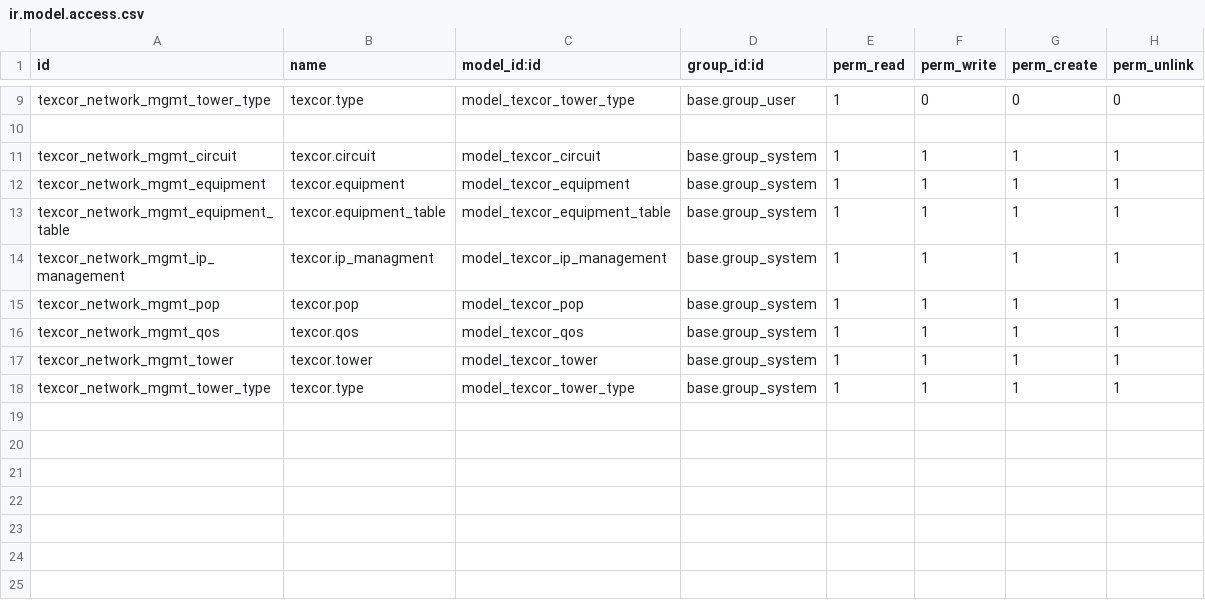
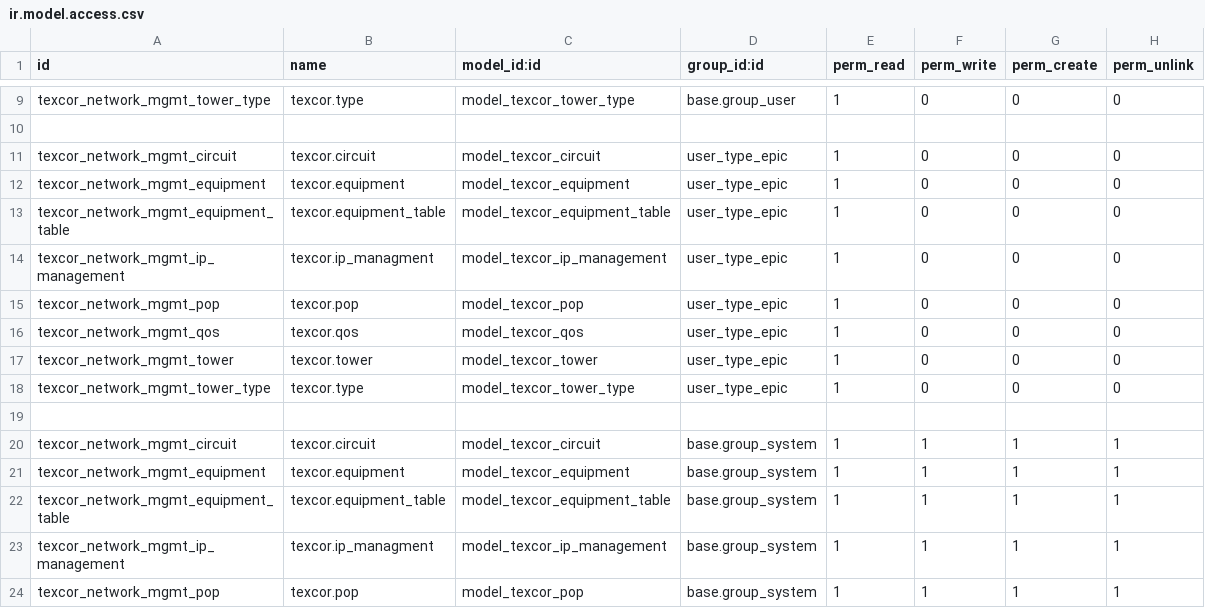
Before and after one commit to Texcor/Production, a CSV file: texcor_network_mgmt/security/ir.model.access.csv, drawn as a sheet; only a part is shown, gaps mark what is left out; the shorter side is filled out with more unchanged rows; the diff names each change by its address in the sheet, - before the commit and + after, or states it on an @@ line.

Commit message:
[ADD] texcor_network_mgmt: add group to access file

```diff
--- a/texcor_network_mgmt/security/ir.model.access.csv
+++ b/texcor_network_mgmt/security/ir.model.access.csv
+row 11: texcor_network_mgmt_circuit | texcor.circuit | model_texcor_circuit | user_type_epic | 1 | 0 | 0 | 0
+row 12: texcor_network_mgmt_equipment | texcor.equipment | model_texcor_equipment | user_type_epic | 1 | 0 | 0 | 0
+row 13: texcor_network_mgmt_equipment_table | texcor.equipment_table | model_texcor_equipment_table | user_type_epic | 1 | 0 | 0 | 0
+row 14: texcor_network_mgmt_ip_management | texcor.ip_managment | model_texcor_ip_management | user_type_epic | 1 | 0 | 0 | 0
+row 15: texcor_network_mgmt_pop | texcor.pop | model_texcor_pop | user_type_epic | 1 | 0 | 0 | 0
+row 16: texcor_network_mgmt_qos | texcor.qos | model_texcor_qos | user_type_epic | 1 | 0 | 0 | 0
+row 17: texcor_network_mgmt_tower | texcor.tower | model_texcor_tower | user_type_epic | 1 | 0 | 0 | 0
+row 18: texcor_network_mgmt_tower_type | texcor.type | model_texcor_tower_type | user_type_epic | 1 | 0 | 0 | 0
+row 19: (empty)
```
Also changed, not shown: 1 other file.
